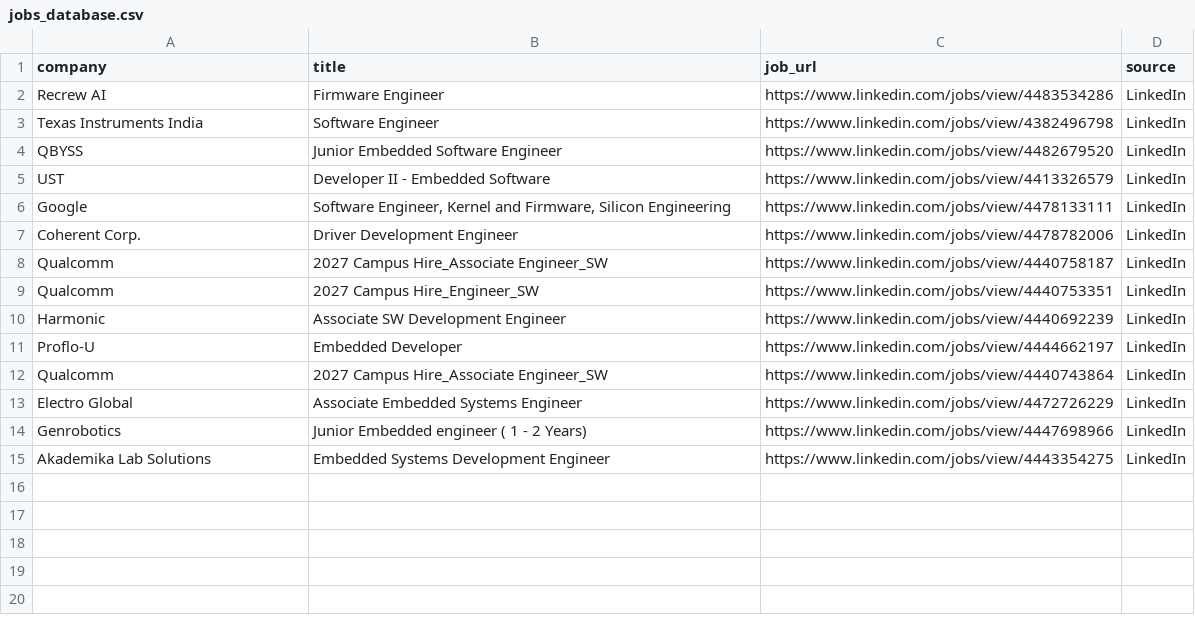
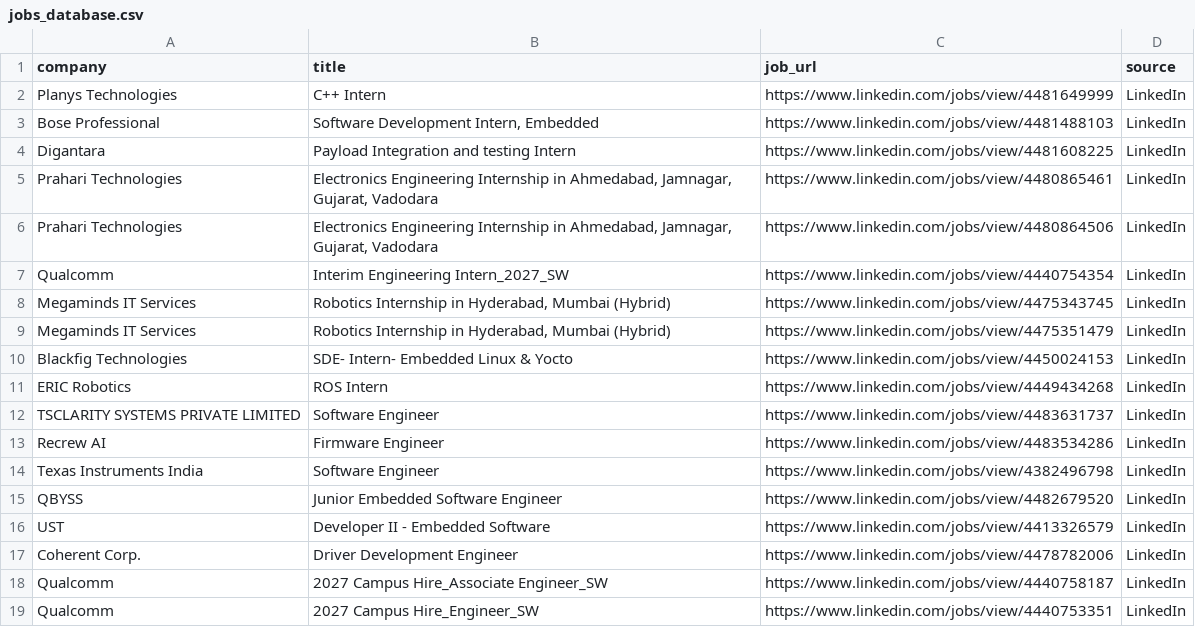
Before and after one commit to ashu304-ops/jobtracking, a CSV file: applications/jobs_database.csv, drawn as a sheet; only a part is shown; the shorter side is filled out with more unchanged rows; removed rows and columns are numbered as before the commit, all else as after; the diff names each change by its address in the sheet, - before the commit and + after, or states it on an @@ line.

```diff
--- a/applications/jobs_database.csv
+++ b/applications/jobs_database.csv
+row 2: Planys Technologies | C++ Intern | https://www.linkedin.com/jobs/view/4481649999 | LinkedIn
+row 3: Bose Professional | Software Development Intern, Embedded | https://www.linkedin.com/jobs/view/4481488103 | LinkedIn
+row 4: Digantara | Payload Integration and testing Intern | https://www.linkedin.com/jobs/view/4481608225 | LinkedIn
+row 5: Prahari Technologies | Electronics Engineering Internship in Ahmedabad, Jamnagar, Gujarat, Vadodara | https://www.linkedin.com/jobs/view/4480865461 | LinkedIn
+row 6: Prahari Technologies | Electronics Engineering Internship in Ahmedabad, Jamnagar, Gujarat, Vadodara | https://www.linkedin.com/jobs/view/4480864506 | LinkedIn
+row 7: Qualcomm | Interim Engineering Intern_2027_SW | https://www.linkedin.com/jobs/view/4440754354 | LinkedIn
+row 8: Megaminds IT Services | Robotics Internship in Hyderabad, Mumbai (Hybrid) | https://www.linkedin.com/jobs/view/4475343745 | LinkedIn
+row 9: Megaminds IT Services | Robotics Internship in Hyderabad, Mumbai (Hybrid) | https://www.linkedin.com/jobs/view/4475351479 | LinkedIn
+row 10: Blackfig Technologies | SDE- Intern- Embedded Linux & Yocto | https://www.linkedin.com/jobs/view/4450024153 | LinkedIn
+row 11: ERIC Robotics | ROS Intern | https://www.linkedin.com/jobs/view/4449434268 | LinkedIn
+row 12: TSCLARITY SYSTEMS PRIVATE LIMITED | Software Engineer | https://www.linkedin.com/jobs/view/4483631737 | LinkedIn
-row 6: Google | Software Engineer, Kernel and Firmware, Silicon Engineering | https://www.linkedin.com/jobs/view/4478133111 | LinkedIn
```
